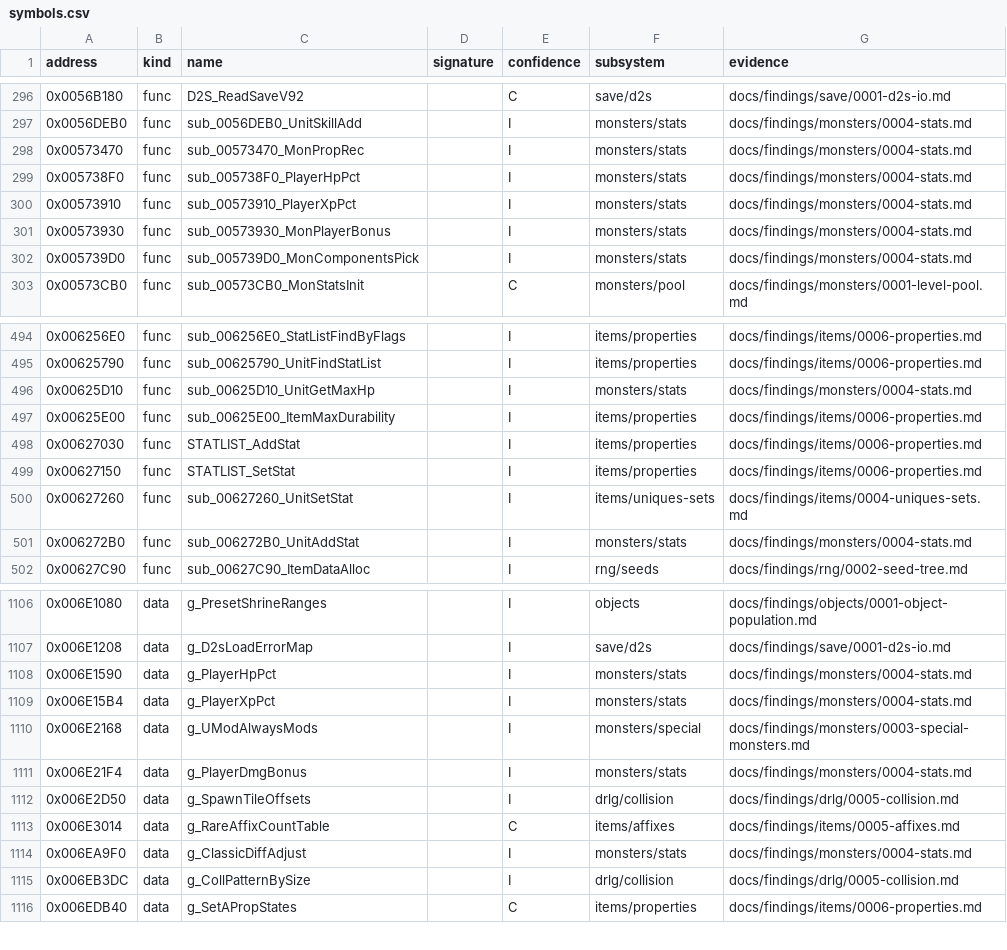
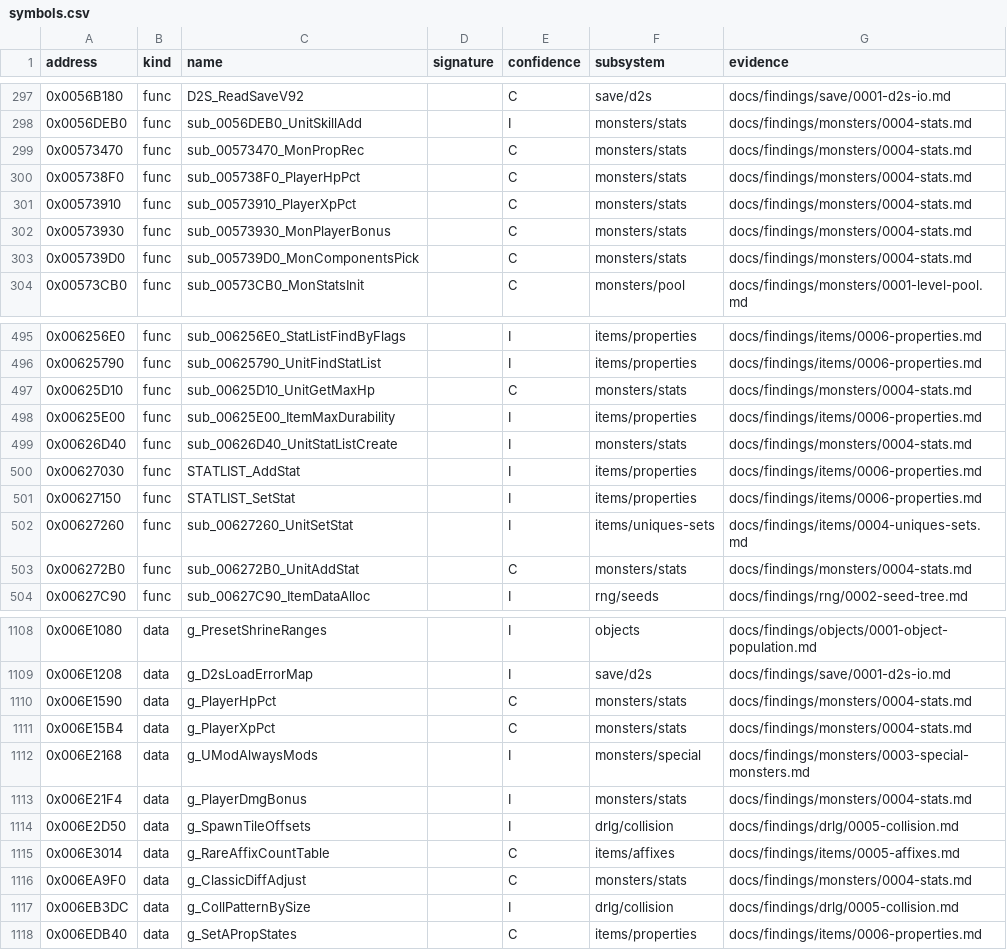
Before and after one commit to IgorKonovalov/diablo-2-recompilation, a CSV file: re/symbols.csv, drawn as a sheet; only a part is shown, gaps mark what is left out; the diff covers the shown part only.

Commit message:
docs(findings): plan 0025 Phase 2, run:2026-10-15-mon-stats reproduces 4571 creations; monsters/stats claims to C

```diff
--- a/re/symbols.csv
+++ b/re/symbols.csv
@@ -297,7 +298,7 @@ address,kind,name,signature,confidence,subsystem,evidence
 0x0056DEB0,func,sub_0056DEB0_UnitSkillAdd,,I,monsters/stats,docs/findings/monsters/0004-stats.md
-0x00573470,func,sub_00573470_MonPropRec,,I,monsters/stats,docs/findings/monsters/0004-stats.md
-0x005738F0,func,sub_005738F0_PlayerHpPct,,I,monsters/stats,docs/findings/monsters/0004-stats.md
-0x00573910,func,sub_00573910_PlayerXpPct,,I,monsters/stats,docs/findings/monsters/0004-stats.md
-0x00573930,func,sub_00573930_MonPlayerBonus,,I,monsters/stats,docs/findings/monsters/0004-stats.md
-0x005739D0,func,sub_005739D0_MonComponentsPick,,I,monsters/stats,docs/findings/monsters/0004-stats.md
+0x00573470,func,sub_00573470_MonPropRec,,C,monsters/stats,docs/findings/monsters/0004-stats.md
+0x005738F0,func,sub_005738F0_PlayerHpPct,,C,monsters/stats,docs/findings/monsters/0004-stats.md
+0x00573910,func,sub_00573910_PlayerXpPct,,C,monsters/stats,docs/findings/monsters/0004-stats.md
+0x00573930,func,sub_00573930_MonPlayerBonus,,C,monsters/stats,docs/findings/monsters/0004-stats.md
+0x005739D0,func,sub_005739D0_MonComponentsPick,,C,monsters/stats,docs/findings/monsters/0004-stats.md
 0x00573CB0,func,sub_00573CB0_MonStatsInit,,C,monsters/pool,docs/findings/monsters/0001-level-pool.md
@@ -495,4 +496,5 @@ address,kind,name,signature,confidence,subsystem,evidence
 0x00625790,func,sub_00625790_UnitFindStatList,,I,items/properties,docs/findings/items/0006-properties.md
-0x00625D10,func,sub_00625D10_UnitGetMaxHp,,I,monsters/stats,docs/findings/monsters/0004-stats.md
+0x00625D10,func,sub_00625D10_UnitGetMaxHp,,C,monsters/stats,docs/findings/monsters/0004-stats.md
 0x00625E00,func,sub_00625E00_ItemMaxDurability,,I,items/properties,docs/findings/items/0006-properties.md
+0x00626D40,func,sub_00626D40_UnitStatListCreate,,I,monsters/stats,docs/findings/monsters/0004-stats.md
 0x00627030,func,STATLIST_AddStat,,I,items/properties,docs/findings/items/0006-properties.md
@@ -500,3 +502,3 @@ address,kind,name,signature,confidence,subsystem,evidence
 0x00627260,func,sub_00627260_UnitSetStat,,I,items/uniques-sets,docs/findings/items/0004-uniques-sets.md
-0x006272B0,func,sub_006272B0_UnitAddStat,,I,monsters/stats,docs/findings/monsters/0004-stats.md
+0x006272B0,func,sub_006272B0_UnitAddStat,,C,monsters/stats,docs/findings/monsters/0004-stats.md
 0x00627C90,func,sub_00627C90_ItemDataAlloc,,I,rng/seeds,docs/findings/rng/0002-seed-tree.md
@@ -1107,4 +1109,4 @@ address,kind,name,signature,confidence,subsystem,evidence
 0x006E1208,data,g_D2sLoadErrorMap,,I,save/d2s,docs/findings/save/0001-d2s-io.md
-0x006E1590,data,g_PlayerHpPct,,I,monsters/stats,docs/findings/monsters/0004-stats.md
-0x006E15B4,data,g_PlayerXpPct,,I,monsters/stats,docs/findings/monsters/0004-stats.md
+0x006E1590,data,g_PlayerHpPct,,C,monsters/stats,docs/findings/monsters/0004-stats.md
+0x006E15B4,data,g_PlayerXpPct,,C,monsters/stats,docs/findings/monsters/0004-stats.md
 0x006E2168,data,g_UModAlwaysMods,,I,monsters/special,docs/findings/monsters/0003-special-monsters.md
@@ -1113,3 +1115,3 @@ address,kind,name,signature,confidence,subsystem,evidence
 0x006E3014,data,g_RareAffixCountTable,,C,items/affixes,docs/findings/items/0005-affixes.md
-0x006EA9F0,data,g_ClassicDiffAdjust,,I,monsters/stats,docs/findings/monsters/0004-stats.md
+0x006EA9F0,data,g_ClassicDiffAdjust,,C,monsters/stats,docs/findings/monsters/0004-stats.md
 0x006EB3DC,data,g_CollPatternBySize,,I,drlg/collision,docs/findings/drlg/0005-collision.md
```
Also changed, not shown: 1 added row and 32 edited cells elsewhere in this file, 4 other files.
